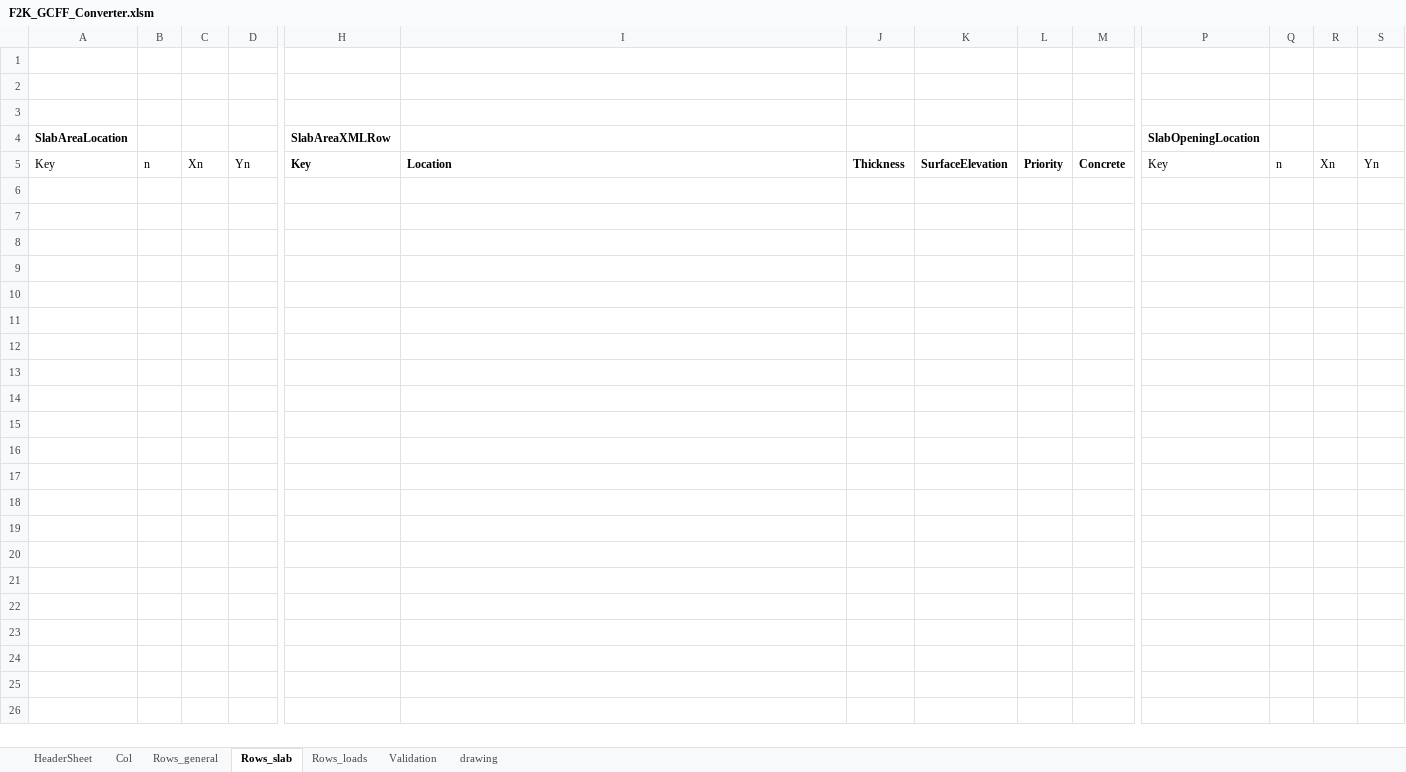
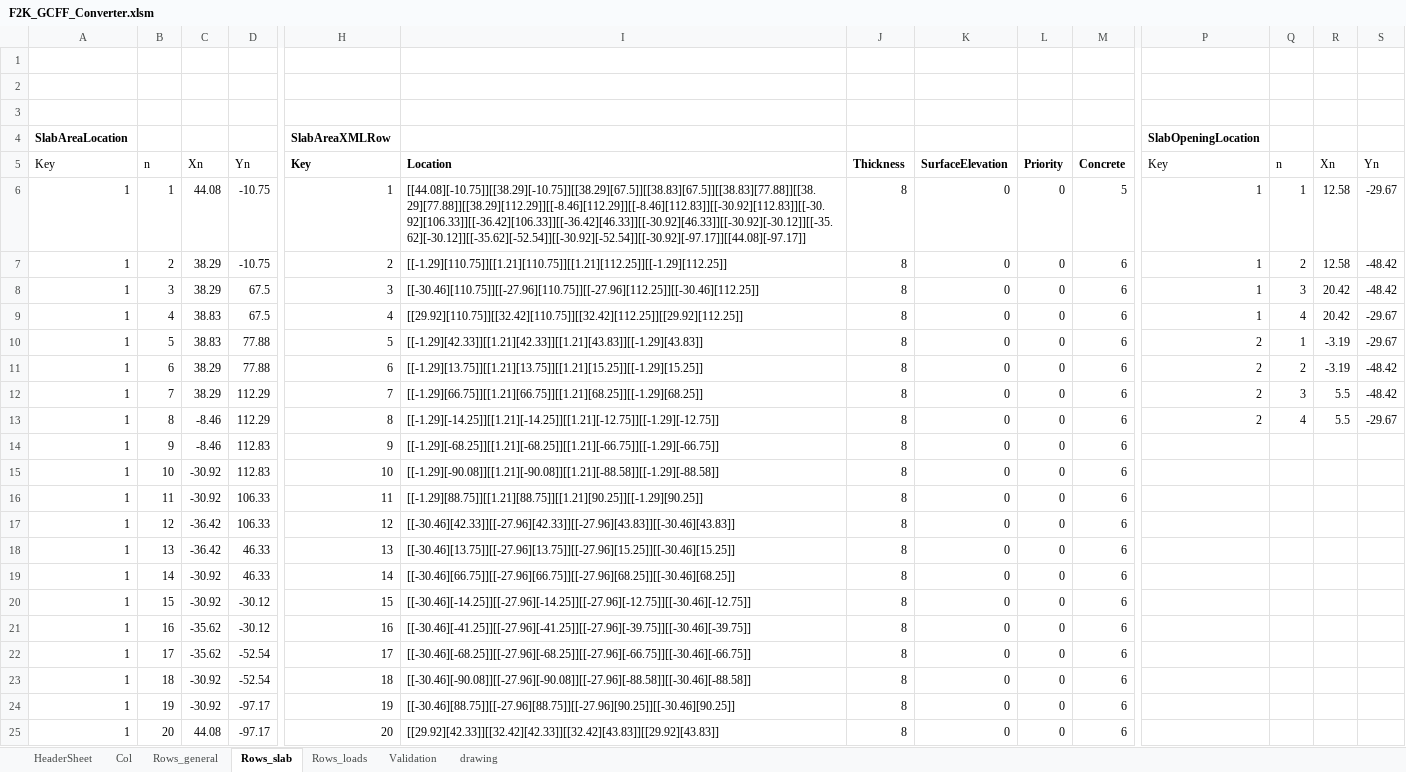
Before and after one commit to wentaozhang1/ramf2k, an Excel workbook: F2K_GCFF_Converter.xlsm, sheet Rows_slab, drawn as a sheet; only a part is shown, gaps mark what is left out; values as stored, in another font and other column widths than the file's, no borders; charts and pictures and table styles not drawn; rows hold the shown columns only; the diff covers the shown part only; the diff names each change by its address in the sheet, - before the commit and + after, or states it on an @@ line.

```diff
--- a/F2K_GCFF_Converter.xlsm (sheet Rows_slab)
+++ b/F2K_GCFF_Converter.xlsm (sheet Rows_slab)
+row 6: 1 | 1 | 44.08 | -10.75 | 1 | [[44.08][-10.75]][[38.29][-10.75]][[38.29][67.5]][[38.83][67.5]][[38.83][77.88]][[38.29][77.88]][[38.29][112.29]][[-8.46][112.29]][[-8.46][112.83]][[-30.92][112.83]][[-30.92][106.33]][[-36.42][106.33]][[-36.42][46.33]][[-30.92][46.33]][[-30.92][-30.12]][[-35.62][-30.12]][[-35.62][-52.54]][[-30.92][-52.54]][[-30.92][-97.17]][[44.08][-97.17]] | 8 | 0 | 0 | 5 | 1 | 1 | 12.58 | -29.67
+row 7: 1 | 2 | 38.29 | -10.75 | 2 | [[-1.29][110.75]][[1.21][110.75]][[1.21][112.25]][[-1.29][112.25]] | 8 | 0 | 0 | 6 | 1 | 2 | 12.58 | -48.42
+row 8: 1 | 3 | 38.29 | 67.5 | 3 | [[-30.46][110.75]][[-27.96][110.75]][[-27.96][112.25]][[-30.46][112.25]] | 8 | 0 | 0 | 6 | 1 | 3 | 20.42 | -48.42
+row 9: 1 | 4 | 38.83 | 67.5 | 4 | [[29.92][110.75]][[32.42][110.75]][[32.42][112.25]][[29.92][112.25]] | 8 | 0 | 0 | 6 | 1 | 4 | 20.42 | -29.67
+row 10: 1 | 5 | 38.83 | 77.88 | 5 | [[-1.29][42.33]][[1.21][42.33]][[1.21][43.83]][[-1.29][43.83]] | 8 | 0 | 0 | 6 | 2 | 1 | -3.19 | -29.67
+row 11: 1 | 6 | 38.29 | 77.88 | 6 | [[-1.29][13.75]][[1.21][13.75]][[1.21][15.25]][[-1.29][15.25]] | 8 | 0 | 0 | 6 | 2 | 2 | -3.19 | -48.42
+row 12: 1 | 7 | 38.29 | 112.29 | 7 | [[-1.29][66.75]][[1.21][66.75]][[1.21][68.25]][[-1.29][68.25]] | 8 | 0 | 0 | 6 | 2 | 3 | 5.5 | -48.42
+row 13: 1 | 8 | -8.46 | 112.29 | 8 | [[-1.29][-14.25]][[1.21][-14.25]][[1.21][-12.75]][[-1.29][-12.75]] | 8 | 0 | 0 | 6 | 2 | 4 | 5.5 | -29.67
+row 14: 1 | 9 | -8.46 | 112.83 | 9 | [[-1.29][-68.25]][[1.21][-68.25]][[1.21][-66.75]][[-1.29][-66.75]] | 8 | 0 | 0 | 6
+row 15: 1 | 10 | -30.92 | 112.83 | 10 | [[-1.29][-90.08]][[1.21][-90.08]][[1.21][-88.58]][[-1.29][-88.58]] | 8 | 0 | 0 | 6
+row 16: 1 | 11 | -30.92 | 106.33 | 11 | [[-1.29][88.75]][[1.21][88.75]][[1.21][90.25]][[-1.29][90.25]] | 8 | 0 | 0 | 6
+row 17: 1 | 12 | -36.42 | 106.33 | 12 | [[-30.46][42.33]][[-27.96][42.33]][[-27.96][43.83]][[-30.46][43.83]] | 8 | 0 | 0 | 6
+row 18: 1 | 13 | -36.42 | 46.33 | 13 | [[-30.46][13.75]][[-27.96][13.75]][[-27.96][15.25]][[-30.46][15.25]] | 8 | 0 | 0 | 6
+row 19: 1 | 14 | -30.92 | 46.33 | 14 | [[-30.46][66.75]][[-27.96][66.75]][[-27.96][68.25]][[-30.46][68.25]] | 8 | 0 | 0 | 6
+row 20: 1 | 15 | -30.92 | -30.12 | 15 | [[-30.46][-14.25]][[-27.96][-14.25]][[-27.96][-12.75]][[-30.46][-12.75]] | 8 | 0 | 0 | 6
+row 21: 1 | 16 | -35.62 | -30.12 | 16 | [[-30.46][-41.25]][[-27.96][-41.25]][[-27.96][-39.75]][[-30.46][-39.75]] | 8 | 0 | 0 | 6
+row 22: 1 | 17 | -35.62 | -52.54 | 17 | [[-30.46][-68.25]][[-27.96][-68.25]][[-27.96][-66.75]][[-30.46][-66.75]] | 8 | 0 | 0 | 6
+row 23: 1 | 18 | -30.92 | -52.54 | 18 | [[-30.46][-90.08]][[-27.96][-90.08]][[-27.96][-88.58]][[-30.46][-88.58]] | 8 | 0 | 0 | 6
+row 24: 1 | 19 | -30.92 | -97.17 | 19 | [[-30.46][88.75]][[-27.96][88.75]][[-27.96][90.25]][[-30.46][90.25]] | 8 | 0 | 0 | 6
+row 25: 1 | 20 | 44.08 | -97.17 | 20 | [[29.92][42.33]][[32.42][42.33]][[32.42][43.83]][[29.92][43.83]] | 8 | 0 | 0 | 6
```
Also changed, not shown: 104 added rows elsewhere in this sheet, sheet Rows_general, sheet Rows_loads, sheet HeaderSheet, sheet Col, charts or pictures, 7 other files.
